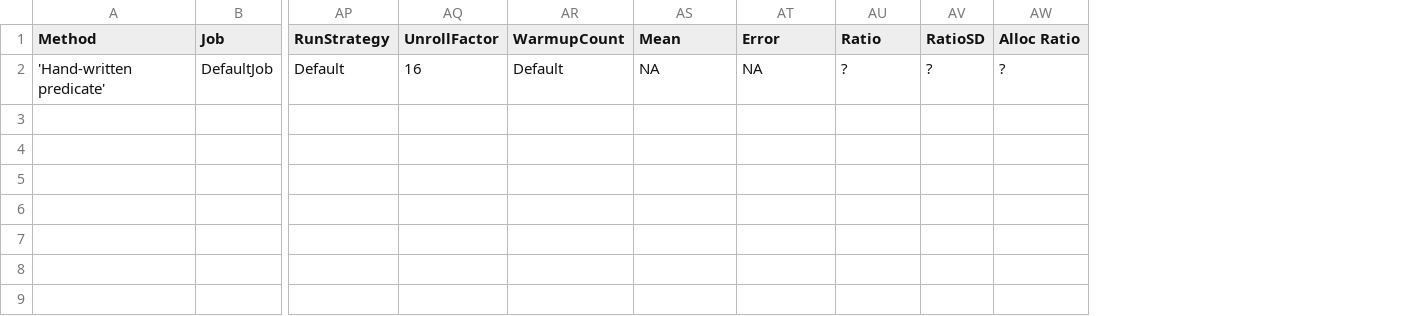
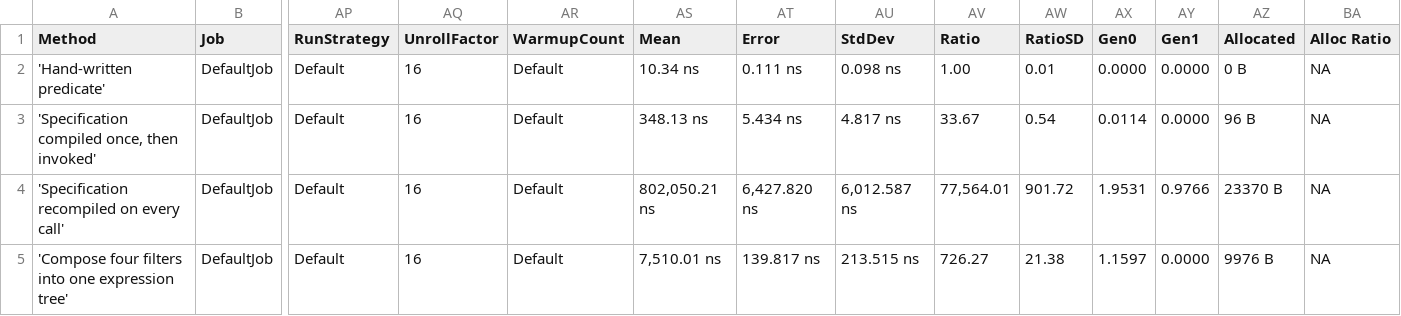
Before and after one commit to grofDespot/Pinkterest, a CSV file: BenchmarkDotNet.Artifacts/results/Pinkterest.Benchmarks.SpecificationBenchmarks-report.csv, drawn as a sheet; only a part is shown, gaps mark what is left out; addresses are those after the commit; rows hold the shown columns only; the diff names each change by its address in the sheet, - before the commit and + after, or states it on an @@ line.

Commit message:
perf(search): authorName.ToLower() runs once per specification instead of at every row

```diff
--- a/BenchmarkDotNet.Artifacts/results/Pinkterest.Benchmarks.SpecificationBenchmarks-report.csv
+++ b/BenchmarkDotNet.Artifacts/results/Pinkterest.Benchmarks.SpecificationBenchmarks-report.csv
+column AU (StdDev), row 2: 0.098 ns
+column AX (Gen0), row 2: 0.0000
+column AY (Gen1), row 2: 0.0000
+column AZ (Allocated), row 2: 0 B
-AS2 (Mean): NA
+AS2 (Mean): 10.34 ns
-AT2 (Error): NA
+AT2 (Error): 0.111 ns
-AV2 (Ratio): ?
+AV2 (Ratio): 1.00
-AW2 (RatioSD): ?
+AW2 (RatioSD): 0.01
-BA2 (Alloc Ratio): ?
+BA2 (Alloc Ratio): NA
+row 3: 'Specification compiled once, then invoked' | DefaultJob | Default | 16 | Default | 348.13 ns | 5.434 ns | 4.817 ns | 33.67 | 0.54 | 0.0114 | 0.0000 | 96 B | NA
+row 4: 'Specification recompiled on every call' | DefaultJob | Default | 16 | Default | 802,050.21 ns | 6,427.820 ns | 6,012.587 ns | 77,564.01 | 901.72 | 1.9531 | 0.9766 | 23370 B | NA
+row 5: 'Compose four filters into one expression tree' | DefaultJob | Default | 16 | Default | 7,510.01 ns | 139.817 ns | 213.515 ns | 726.27 | 21.38 | 1.1597 | 0.0000 | 9976 B | NA
```
Also changed, not shown: 10 other files.
